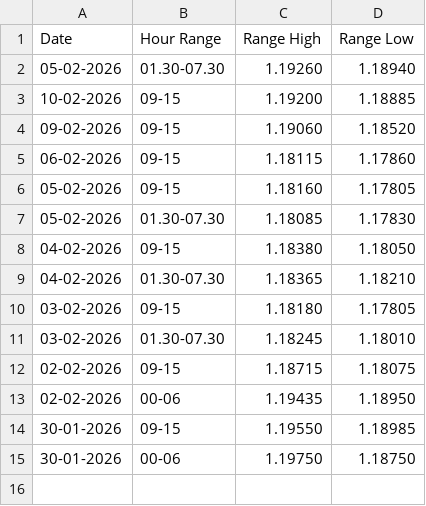
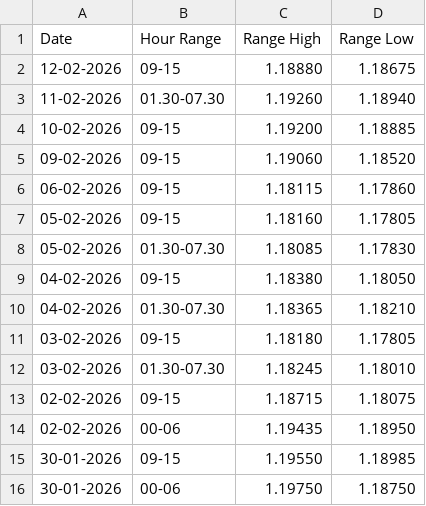
Before and after one commit to ra2607Alessandro/monte_carlo_learning, a CSV file: 2EUR_USD.csv, drawn as a sheet.

Commit message:
bur

```diff
--- a/2EUR_USD.csv
+++ b/2EUR_USD.csv
@@ -1,3 +1,4 @@
 Date,Hour Range,Range High,Range Low
-05-02-2026,01.30-07.30,1.19260,1.18940
+12-02-2026,09-15,1.18880,1.18675
+11-02-2026,01.30-07.30,1.19260,1.18940
 10-02-2026,09-15,1.19200,1.18885
```
